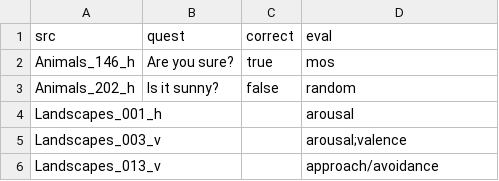
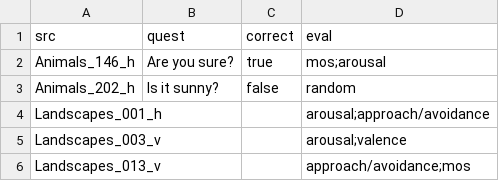
Before and after one commit to miklesz/TUFIQoE_PIQMOS, a CSV file: config/src.csv, drawn as a sheet.

Commit message:
Update src.csv

```diff
--- a/config/src.csv
+++ b/config/src.csv
@@ -1,6 +1,6 @@
 src,quest,correct,eval
-Animals_146_h,Are you sure?,true,mos
+Animals_146_h,Are you sure?,true,mos;arousal
 Animals_202_h,Is it sunny?,false,random
-Landscapes_001_h,,,arousal
+Landscapes_001_h,,,arousal;approach/avoidance
 Landscapes_003_v,,,arousal;valence
-Landscapes_013_v,,,approach/avoidance
+Landscapes_013_v,,,approach/avoidance;mos
```
